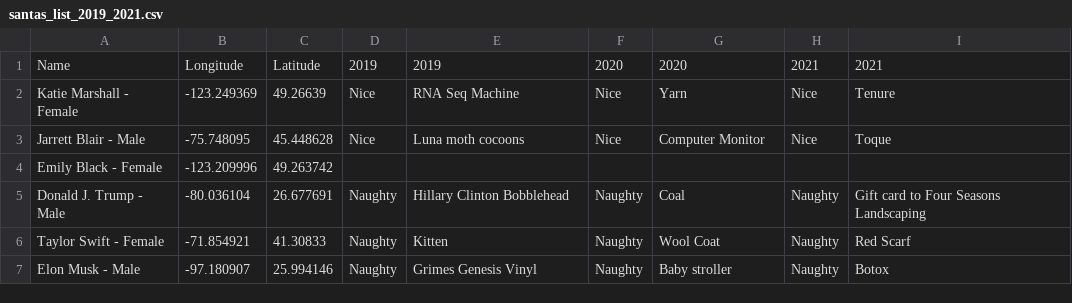
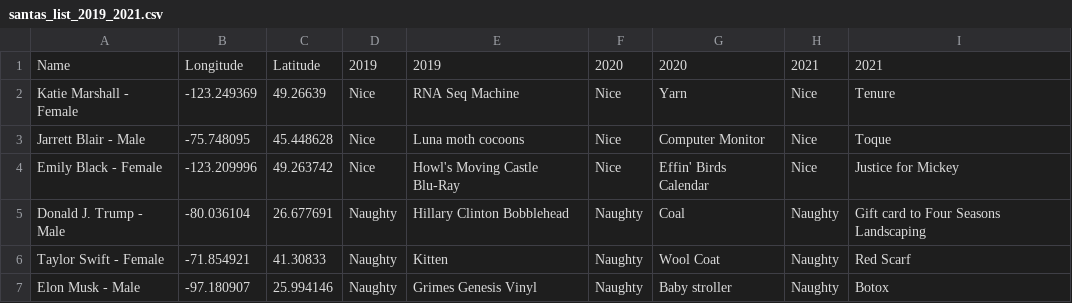
Before and after one commit to emilyblackk/santas-list-tidydata, a CSV file: raw_data/santas_list_2019_2021.csv, drawn as a sheet.

```diff
--- a/raw_data/santas_list_2019_2021.csv
+++ b/raw_data/santas_list_2019_2021.csv
@@ -3,3 +3,3 @@ Katie Marshall - Female,-123.249369,49.26639,Nice,RNA Seq Machine,Nice,Yarn,Nice
 Jarrett Blair - Male,-75.748095,45.448628,Nice,Luna moth cocoons,Nice,Computer Monitor,Nice,Toque
-Emily Black - Female,-123.209996,49.263742,,,,,,
+Emily Black - Female,-123.209996,49.263742,Nice,Howl's Moving Castle Blu-Ray,Nice,Effin' Birds Calendar,Nice,Justice for Mickey
 Donald J. Trump - Male,-80.036104,26.677691,Naughty,Hillary Clinton Bobblehead,Naughty,Coal,Naughty,Gift card to Four Seasons Landscaping
```
Also changed, not shown: 1 other file.
